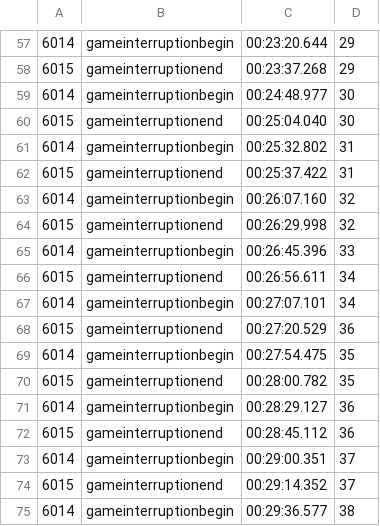
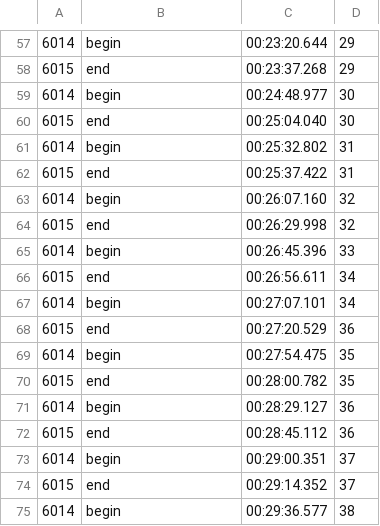
Before and after one commit to middleware2018-PSS/OpenMP-MPI, a CSV file: src/referee-events/game-interruption/2nd-half.csv, drawn as a sheet; only a part is shown, gaps mark what is left out; the diff covers the shown part only.

```diff
--- a/src/referee-events/game-interruption/2nd-half.csv
+++ b/src/referee-events/game-interruption/2nd-half.csv
@@ -57,19 +57,19 @@
-6014,gameinterruptionbegin,00:23:20.644,29
-6015,gameinterruptionend,00:23:37.268,29
-6014,gameinterruptionbegin,00:24:48.977,30
-6015,gameinterruptionend,00:25:04.040,30
-6014,gameinterruptionbegin,00:25:32.802,31
-6015,gameinterruptionend,00:25:37.422,31
-6014,gameinterruptionbegin,00:26:07.160,32
-6015,gameinterruptionend,00:26:29.998,32
-6014,gameinterruptionbegin,00:26:45.396,33
-6015,gameinterruptionend,00:26:56.611,34
-6014,gameinterruptionbegin,00:27:07.101,34
-6015,gameinterruptionend,00:27:20.529,36
-6014,gameinterruptionbegin,00:27:54.475,35
-6015,gameinterruptionend,00:28:00.782,35
-6014,gameinterruptionbegin,00:28:29.127,36
-6015,gameinterruptionend,00:28:45.112,36
-6014,gameinterruptionbegin,00:29:00.351,37
-6015,gameinterruptionend,00:29:14.352,37
-6014,gameinterruptionbegin,00:29:36.577,38
+6014,begin,00:23:20.644,29
+6015,end,00:23:37.268,29
+6014,begin,00:24:48.977,30
+6015,end,00:25:04.040,30
+6014,begin,00:25:32.802,31
+6015,end,00:25:37.422,31
+6014,begin,00:26:07.160,32
+6015,end,00:26:29.998,32
+6014,begin,00:26:45.396,33
+6015,end,00:26:56.611,34
+6014,begin,00:27:07.101,34
+6015,end,00:27:20.529,36
+6014,begin,00:27:54.475,35
+6015,end,00:28:00.782,35
+6014,begin,00:28:29.127,36
+6015,end,00:28:45.112,36
+6014,begin,00:29:00.351,37
+6015,end,00:29:14.352,37
+6014,begin,00:29:36.577,38
```
Also changed, not shown: 56 edited cells elsewhere in this file, 1 other file.
